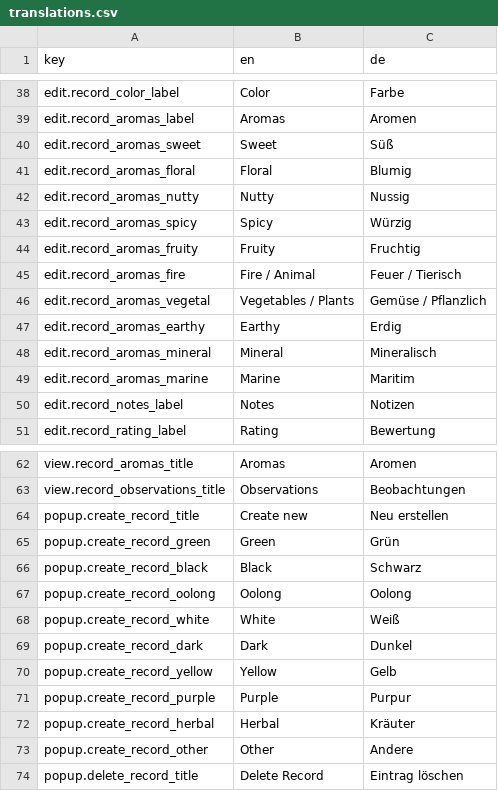
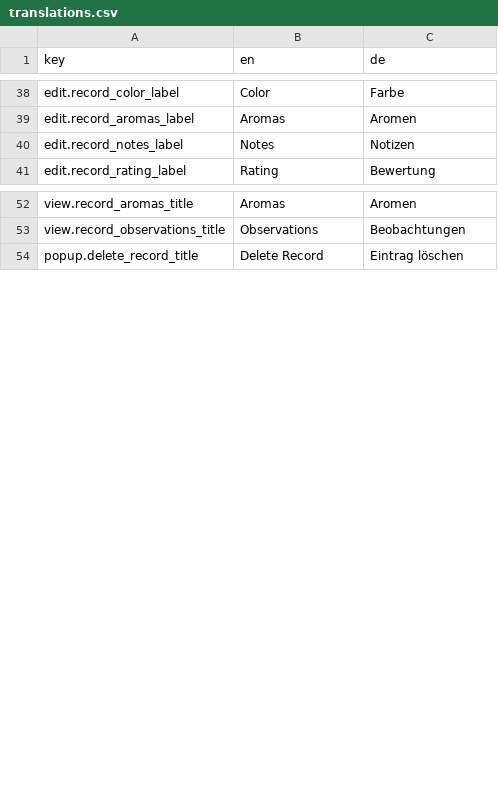
Before and after one commit to Unjson/journalitea, a CSV file: translations.csv, drawn as a sheet; only a part is shown, gaps mark what is left out; the diff covers the shown part only; the diff names each change by its address in the sheet, - before the commit and + after, or states it on an @@ line.

Commit message:
Remove Home.Vue, rearranged Menu entries and updated TLs

```diff
--- a/translations.csv
+++ b/translations.csv
-row 40: edit.record_aromas_sweet | Sweet | Süß
-row 41: edit.record_aromas_floral | Floral | Blumig
-row 42: edit.record_aromas_nutty | Nutty | Nussig
-row 43: edit.record_aromas_spicy | Spicy | Würzig
-row 44: edit.record_aromas_fruity | Fruity | Fruchtig
-row 45: edit.record_aromas_fire | Fire / Animal | Feuer / Tierisch
-row 46: edit.record_aromas_vegetal | Vegetables / Plants | Gemüse / Pflanzlich
-row 47: edit.record_aromas_earthy | Earthy | Erdig
-row 48: edit.record_aromas_mineral | Mineral | Mineralisch
-row 49: edit.record_aromas_marine | Marine | Maritim
-row 64: popup.create_record_title | Create new | Neu erstellen
-row 65: popup.create_record_green | Green | Grün
-row 66: popup.create_record_black | Black | Schwarz
-row 67: popup.create_record_oolong | Oolong | Oolong
-row 68: popup.create_record_white | White | Weiß
-row 69: popup.create_record_dark | Dark | Dunkel
-row 70: popup.create_record_yellow | Yellow | Gelb
-row 71: popup.create_record_purple | Purple | Purpur
-row 72: popup.create_record_herbal | Herbal | Kräuter
-row 73: popup.create_record_other | Other | Andere
```
Also changed, not shown: 28 edited cells elsewhere in this file, 6 other files.
